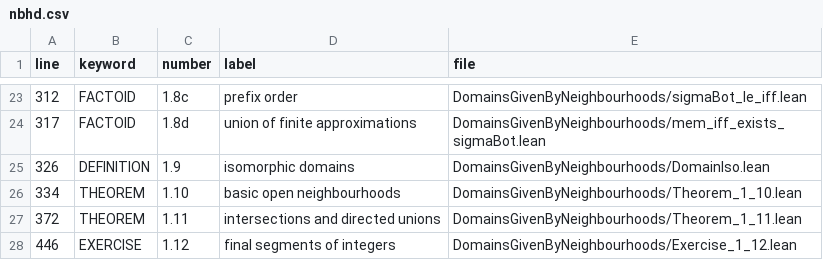
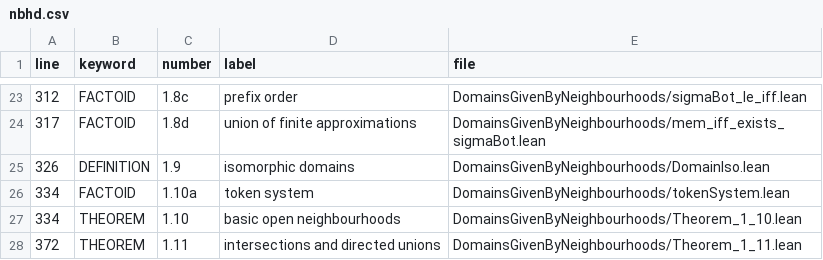
Before and after one commit to catskillsresearch/DomainTheory, a CSV file: nbhd.csv, drawn as a sheet; only a part is shown, gaps mark what is left out; the shorter side is filled out with more unchanged rows; the diff names each change by its address in the sheet, - before the commit and + after, or states it on an @@ line.

```diff
--- a/nbhd.csv
+++ b/nbhd.csv
+row 26: 334 | FACTOID | 1.10a | token system | DomainsGivenByNeighbourhoods/tokenSystem.lean
```
Also changed, not shown: 12 other files.
